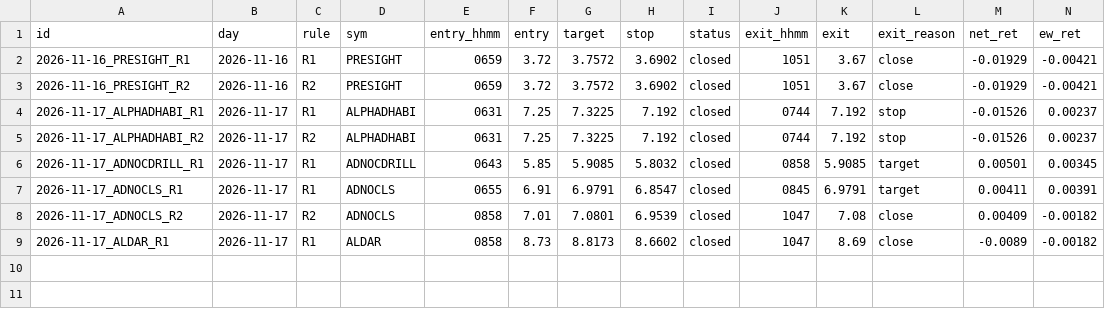
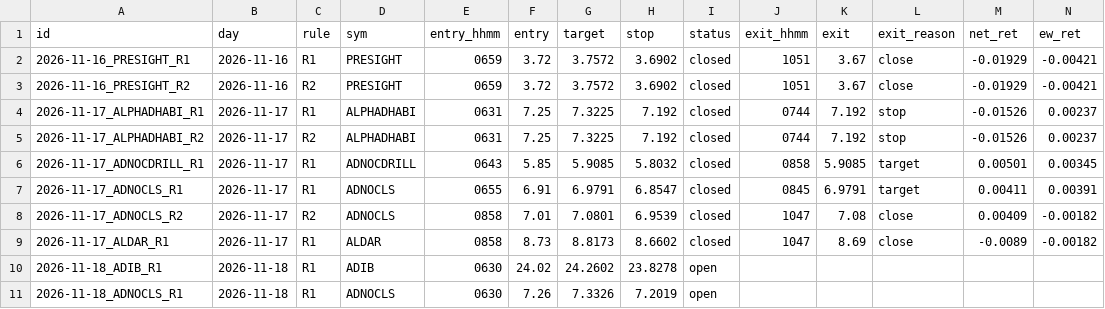
Before and after one commit to wlefywlefy-coder/adx-collector, a CSV file: forward/signals.csv, drawn as a sheet; only a part is shown; rows hold the shown columns only; the diff names each change by its address in the sheet, - before the commit and + after, or states it on an @@ line.

```diff
--- a/forward/signals.csv
+++ b/forward/signals.csv
+row 10: 2026-11-18_ADIB_R1 | 2026-11-18 | R1 | ADIB | 0630 | 24.02 | 24.2602 | 23.8278 | open
+row 11: 2026-11-18_ADNOCLS_R1 | 2026-11-18 | R1 | ADNOCLS | 0630 | 7.26 | 7.3326 | 7.2019 | open
```
Also changed, not shown: 3 other files.
